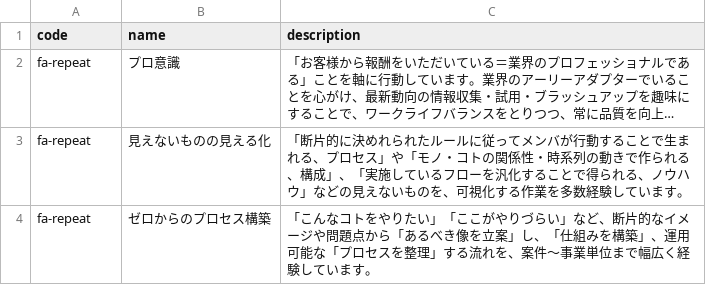
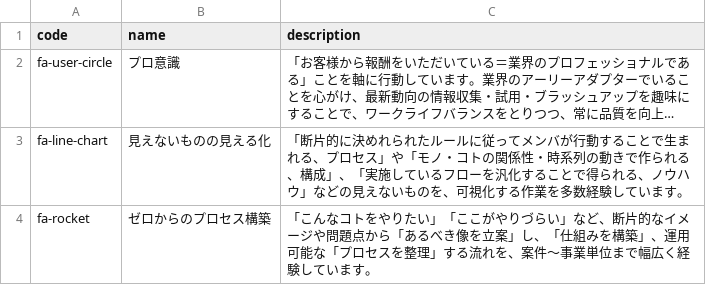
Before and after one commit to suwa-sh/profile, a CSV file: docs/data/public_relations.csv, drawn as a sheet; long unchanged cells end in …; the diff names each change by its address in the sheet, - before the commit and + after, or states it on an @@ line.

Commit message:
2017-06 時点 ※icon変更

```diff
--- a/docs/data/public_relations.csv
+++ b/docs/data/public_relations.csv
-A2 (code): fa-repeat
+A2 (code): fa-user-circle
-A3 (code): fa-repeat
+A3 (code): fa-line-chart
-A4 (code): fa-repeat
+A4 (code): fa-rocket
```
